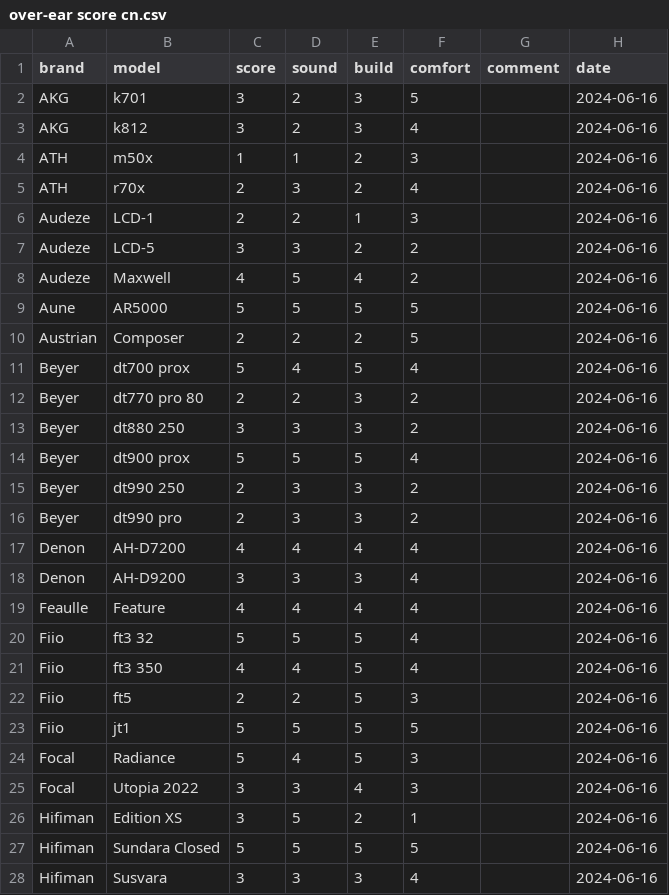
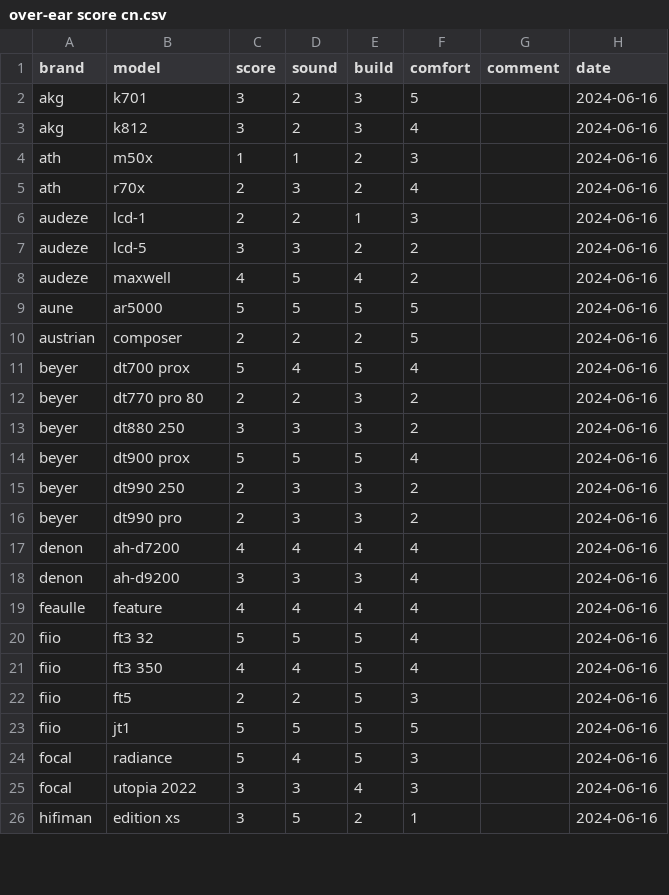
Before and after one commit to Sha1rholder/Sound-Library, a CSV file: data/over-ear score cn.csv, drawn as a sheet; only a part is shown; the diff covers the shown part only.

```diff
--- a/data/over-ear score cn.csv
+++ b/data/over-ear score cn.csv
@@ -1,28 +1,26 @@
 brand,model,score,sound,build,comfort,comment,date
-AKG,k701,3,2,3,5,,2024-06-16
-AKG,k812,3,2,3,4,,2024-06-16
-ATH,m50x,1,1,2,3,,2024-06-16
-ATH,r70x,2,3,2,4,,2024-06-16
-Audeze,LCD-1,2,2,1,3,,2024-06-16
-Audeze,LCD-5,3,3,2,2,,2024-06-16
-Audeze,Maxwell,4,5,4,2,,2024-06-16
-Aune,AR5000,5,5,5,5,,2024-06-16
-Austrian,Composer,2,2,2,5,,2024-06-16
-Beyer,dt700 prox,5,4,5,4,,2024-06-16
-Beyer,dt770 pro 80,2,2,3,2,,2024-06-16
-Beyer,dt880 250,3,3,3,2,,2024-06-16
-Beyer,dt900 prox,5,5,5,4,,2024-06-16
-Beyer,dt990 250,2,3,3,2,,2024-06-16
-Beyer,dt990 pro,2,3,3,2,,2024-06-16
-Denon,AH-D7200,4,4,4,4,,2024-06-16
-Denon,AH-D9200,3,3,3,4,,2024-06-16
-Feaulle,Feature,4,4,4,4,,2024-06-16
-Fiio,ft3 32,5,5,5,4,,2024-06-16
-Fiio,ft3 350,4,4,5,4,,2024-06-16
-Fiio,ft5,2,2,5,3,,2024-06-16
-Fiio,jt1,5,5,5,5,,2024-06-16
-Focal,Radiance,5,4,5,3,,2024-06-16
-Focal,Utopia 2022,3,3,4,3,,2024-06-16
-Hifiman,Edition XS,3,5,2,1,,2024-06-16
-Hifiman,Sundara Closed,5,5,5,5,,2024-06-16
-Hifiman,Susvara,3,3,3,4,,2024-06-16
+akg,k701,3,2,3,5,,2024-06-16
+akg,k812,3,2,3,4,,2024-06-16
+ath,m50x,1,1,2,3,,2024-06-16
+ath,r70x,2,3,2,4,,2024-06-16
+audeze,lcd-1,2,2,1,3,,2024-06-16
+audeze,lcd-5,3,3,2,2,,2024-06-16
+audeze,maxwell,4,5,4,2,,2024-06-16
+aune,ar5000,5,5,5,5,,2024-06-16
+austrian,composer,2,2,2,5,,2024-06-16
+beyer,dt700 prox,5,4,5,4,,2024-06-16
+beyer,dt770 pro 80,2,2,3,2,,2024-06-16
+beyer,dt880 250,3,3,3,2,,2024-06-16
+beyer,dt900 prox,5,5,5,4,,2024-06-16
+beyer,dt990 250,2,3,3,2,,2024-06-16
+beyer,dt990 pro,2,3,3,2,,2024-06-16
+denon,ah-d7200,4,4,4,4,,2024-06-16
+denon,ah-d9200,3,3,3,4,,2024-06-16
+feaulle,feature,4,4,4,4,,2024-06-16
+fiio,ft3 32,5,5,5,4,,2024-06-16
+fiio,ft3 350,4,4,5,4,,2024-06-16
+fiio,ft5,2,2,5,3,,2024-06-16
+fiio,jt1,5,5,5,5,,2024-06-16
+focal,radiance,5,4,5,3,,2024-06-16
+focal,utopia 2022,3,3,4,3,,2024-06-16
+hifiman,edition xs,3,5,2,1,,2024-06-16
```
Also changed, not shown: 5 added rows, 3 removed rows and 37 edited cells elsewhere in this file, data/over-ear sensitivity asr.csv, data/over-ear sensitivity official.csv, 17 other files.
